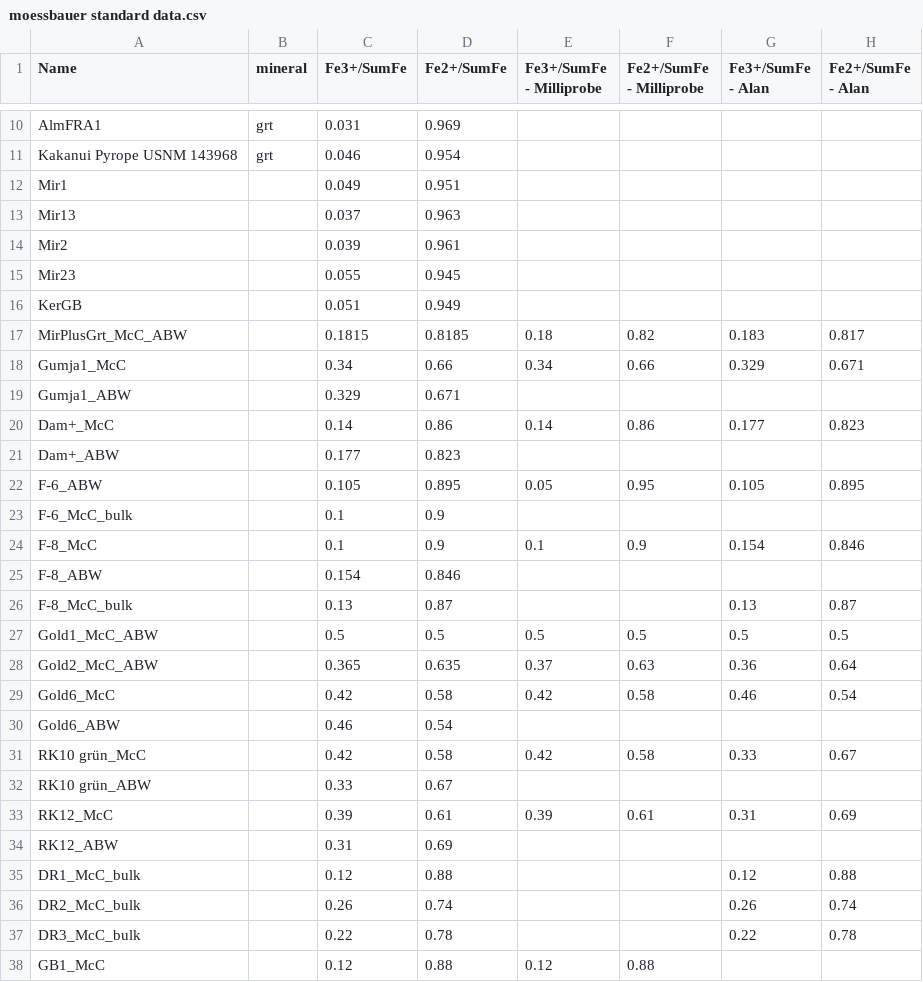
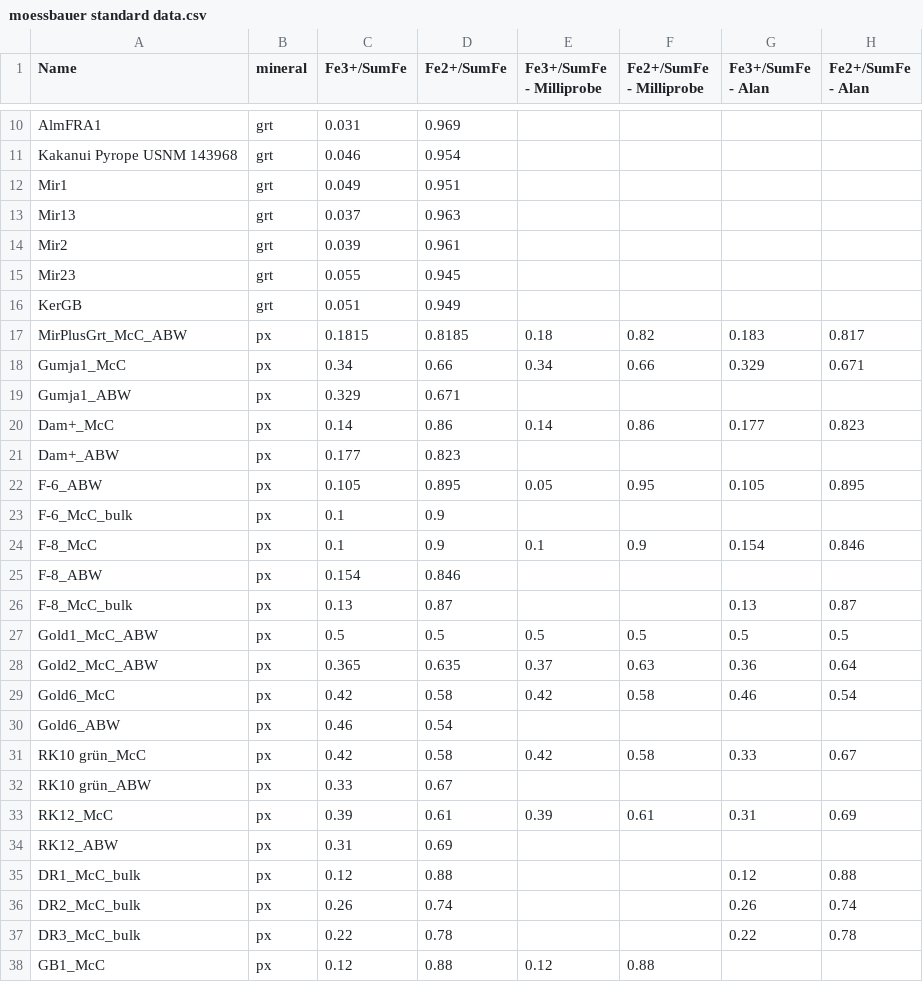
Before and after one commit to Hezel2000/flank_method, a CSV file: data/moessbauer standard data.csv, drawn as a sheet; only a part is shown, gaps mark what is left out; the diff covers the shown part only; the diff names each change by its address in the sheet, - before the commit and + after, or states it on an @@ line.

Commit message:
mineral name column added to moessbauer standard dataset

```diff
--- a/data/moessbauer standard data.csv
+++ b/data/moessbauer standard data.csv
-B12:B16 (mineral): (empty)
+B12:B16 (mineral): grt
-B17:B38 (mineral): (empty)
+B17:B38 (mineral): px
```
Also changed, not shown: 10 edited cells elsewhere in this file, 13 other files.
